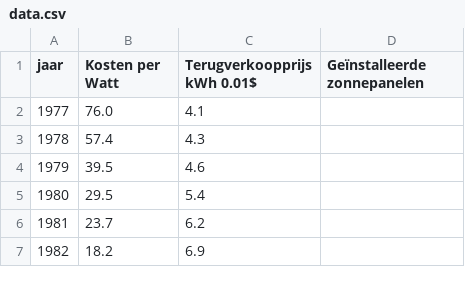
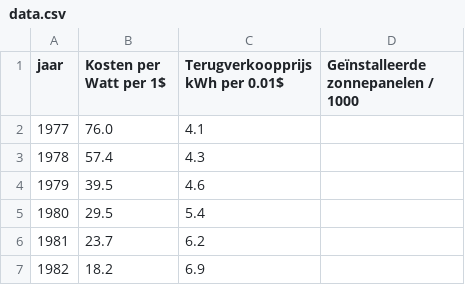
Before and after one commit to JensOrsel/Information-Design---Opdrachten, a CSV file: data.csv, drawn as a sheet; only a part is shown.

```diff
--- a/data.csv
+++ b/data.csv
@@ -1,2 +1,2 @@
-jaar,Kosten per Watt,Terugverkoopprijs kWh 0.01$, Geïnstalleerde zonnepanelen
+jaar,Kosten per Watt per 1$,Terugverkoopprijs kWh per 0.01$, Geïnstalleerde zonnepanelen / 1000
 1977,76.0,4.1,
```
Also changed, not shown: 4 other files.
